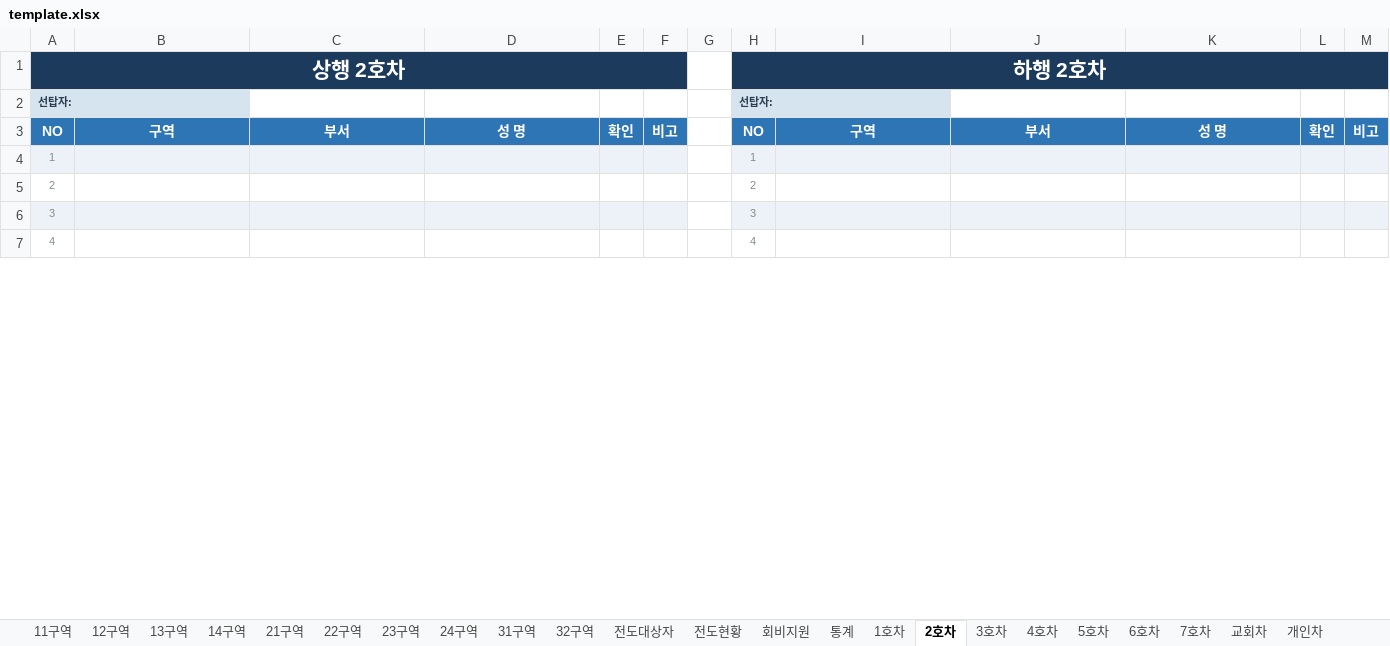
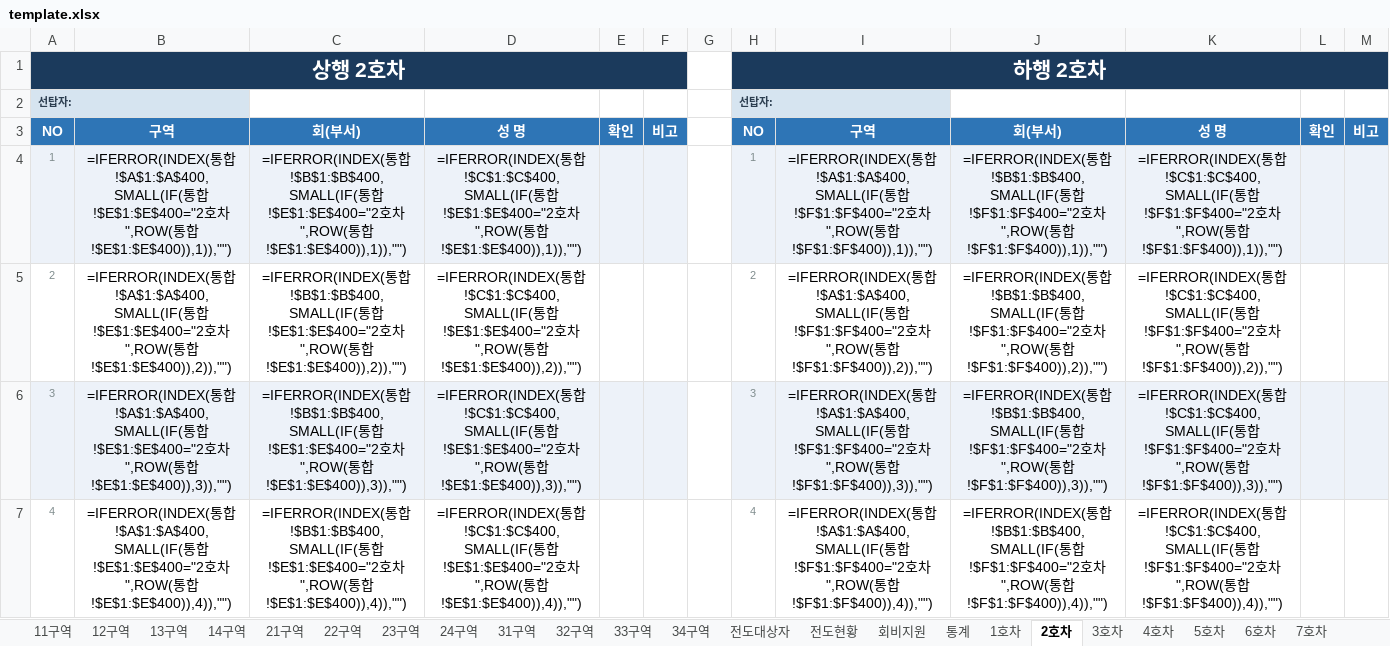
Before and after one commit to apilgrimz/retreat-app, an Excel workbook: template.xlsx, sheet 2호차, drawn as a sheet; only a part is shown; values as stored, in another font and other column widths than the file's, no borders; formulas without a stored value are shown as written; the diff covers the shown part only; the diff names each change by its address in the sheet, - before the commit and + after, or states it on an @@ line.

```diff
--- a/template.xlsx (sheet 2호차)
+++ b/template.xlsx (sheet 2호차)
+sheet tab: 33구역
+sheet tab: 34구역
-B1:F1 fill: #1B3A5C
+B1:F1 fill: none
-I1:M1 fill: #1B3A5C
+I1:M1 fill: none
-B2 fill: #D6E4F0
+B2 fill: none
-I2 fill: #D6E4F0
+I2 fill: none
-C3: 부서
+C3: 회(부서)
-J3: 부서
+J3: 회(부서)
-B4: (empty)
+B4: =IFERROR(INDEX(통합!$A$1:$A$400,SMALL(IF(통합!$E$1:$E$400="2호차",ROW(통합!$E$1:$E$400)),1)),"")
-C4: (empty)
+C4: =IFERROR(INDEX(통합!$B$1:$B$400,SMALL(IF(통합!$E$1:$E$400="2호차",ROW(통합!$E$1:$E$400)),1)),"")
-D4: (empty)
+D4: =IFERROR(INDEX(통합!$C$1:$C$400,SMALL(IF(통합!$E$1:$E$400="2호차",ROW(통합!$E$1:$E$400)),1)),"")
-I4: (empty)
+I4: =IFERROR(INDEX(통합!$A$1:$A$400,SMALL(IF(통합!$F$1:$F$400="2호차",ROW(통합!$F$1:$F$400)),1)),"")
-J4: (empty)
+J4: =IFERROR(INDEX(통합!$B$1:$B$400,SMALL(IF(통합!$F$1:$F$400="2호차",ROW(통합!$F$1:$F$400)),1)),"")
-K4: (empty)
+K4: =IFERROR(INDEX(통합!$C$1:$C$400,SMALL(IF(통합!$F$1:$F$400="2호차",ROW(통합!$F$1:$F$400)),1)),"")
-B5: (empty)
+B5: =IFERROR(INDEX(통합!$A$1:$A$400,SMALL(IF(통합!$E$1:$E$400="2호차",ROW(통합!$E$1:$E$400)),2)),"")
-C5: (empty)
+C5: =IFERROR(INDEX(통합!$B$1:$B$400,SMALL(IF(통합!$E$1:$E$400="2호차",ROW(통합!$E$1:$E$400)),2)),"")
-D5: (empty)
+D5: =IFERROR(INDEX(통합!$C$1:$C$400,SMALL(IF(통합!$E$1:$E$400="2호차",ROW(통합!$E$1:$E$400)),2)),"")
-I5: (empty)
+I5: =IFERROR(INDEX(통합!$A$1:$A$400,SMALL(IF(통합!$F$1:$F$400="2호차",ROW(통합!$F$1:$F$400)),2)),"")
-J5: (empty)
+J5: =IFERROR(INDEX(통합!$B$1:$B$400,SMALL(IF(통합!$F$1:$F$400="2호차",ROW(통합!$F$1:$F$400)),2)),"")
-K5: (empty)
+K5: =IFERROR(INDEX(통합!$C$1:$C$400,SMALL(IF(통합!$F$1:$F$400="2호차",ROW(통합!$F$1:$F$400)),2)),"")
-B6: (empty)
+B6: =IFERROR(INDEX(통합!$A$1:$A$400,SMALL(IF(통합!$E$1:$E$400="2호차",ROW(통합!$E$1:$E$400)),3)),"")
-C6: (empty)
+C6: =IFERROR(INDEX(통합!$B$1:$B$400,SMALL(IF(통합!$E$1:$E$400="2호차",ROW(통합!$E$1:$E$400)),3)),"")
-D6: (empty)
+D6: =IFERROR(INDEX(통합!$C$1:$C$400,SMALL(IF(통합!$E$1:$E$400="2호차",ROW(통합!$E$1:$E$400)),3)),"")
-I6: (empty)
+I6: =IFERROR(INDEX(통합!$A$1:$A$400,SMALL(IF(통합!$F$1:$F$400="2호차",ROW(통합!$F$1:$F$400)),3)),"")
-J6: (empty)
+J6: =IFERROR(INDEX(통합!$B$1:$B$400,SMALL(IF(통합!$F$1:$F$400="2호차",ROW(통합!$F$1:$F$400)),3)),"")
-K6: (empty)
+K6: =IFERROR(INDEX(통합!$C$1:$C$400,SMALL(IF(통합!$F$1:$F$400="2호차",ROW(통합!$F$1:$F$400)),3)),"")
-B7: (empty)
+B7: =IFERROR(INDEX(통합!$A$1:$A$400,SMALL(IF(통합!$E$1:$E$400="2호차",ROW(통합!$E$1:$E$400)),4)),"")
-C7: (empty)
+C7: =IFERROR(INDEX(통합!$B$1:$B$400,SMALL(IF(통합!$E$1:$E$400="2호차",ROW(통합!$E$1:$E$400)),4)),"")
-D7: (empty)
+D7: =IFERROR(INDEX(통합!$C$1:$C$400,SMALL(IF(통합!$E$1:$E$400="2호차",ROW(통합!$E$1:$E$400)),4)),"")
-I7: (empty)
+I7: =IFERROR(INDEX(통합!$A$1:$A$400,SMALL(IF(통합!$F$1:$F$400="2호차",ROW(통합!$F$1:$F$400)),4)),"")
-J7: (empty)
+J7: =IFERROR(INDEX(통합!$B$1:$B$400,SMALL(IF(통합!$F$1:$F$400="2호차",ROW(통합!$F$1:$F$400)),4)),"")
-K7: (empty)
+K7: =IFERROR(INDEX(통합!$C$1:$C$400,SMALL(IF(통합!$F$1:$F$400="2호차",ROW(통합!$F$1:$F$400)),4)),"")
```
Also changed, not shown: 236 edited cells and cell formats elsewhere in this sheet, sheet 통합, sheet 개인차, sheet 교회차, sheet 타교회_대중교통, sheet 1호차, sheet 3호차, 18 more sheets, 수양회_서식_template.xlsx, 2 other files.
